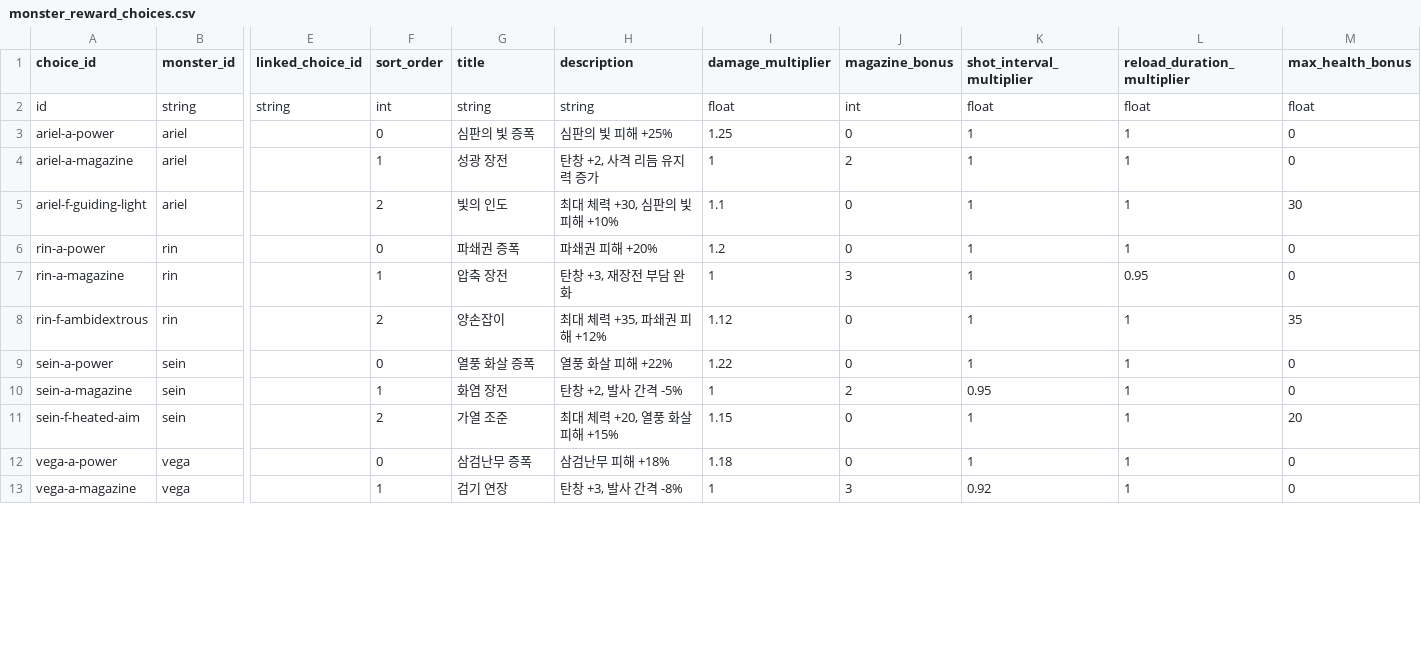
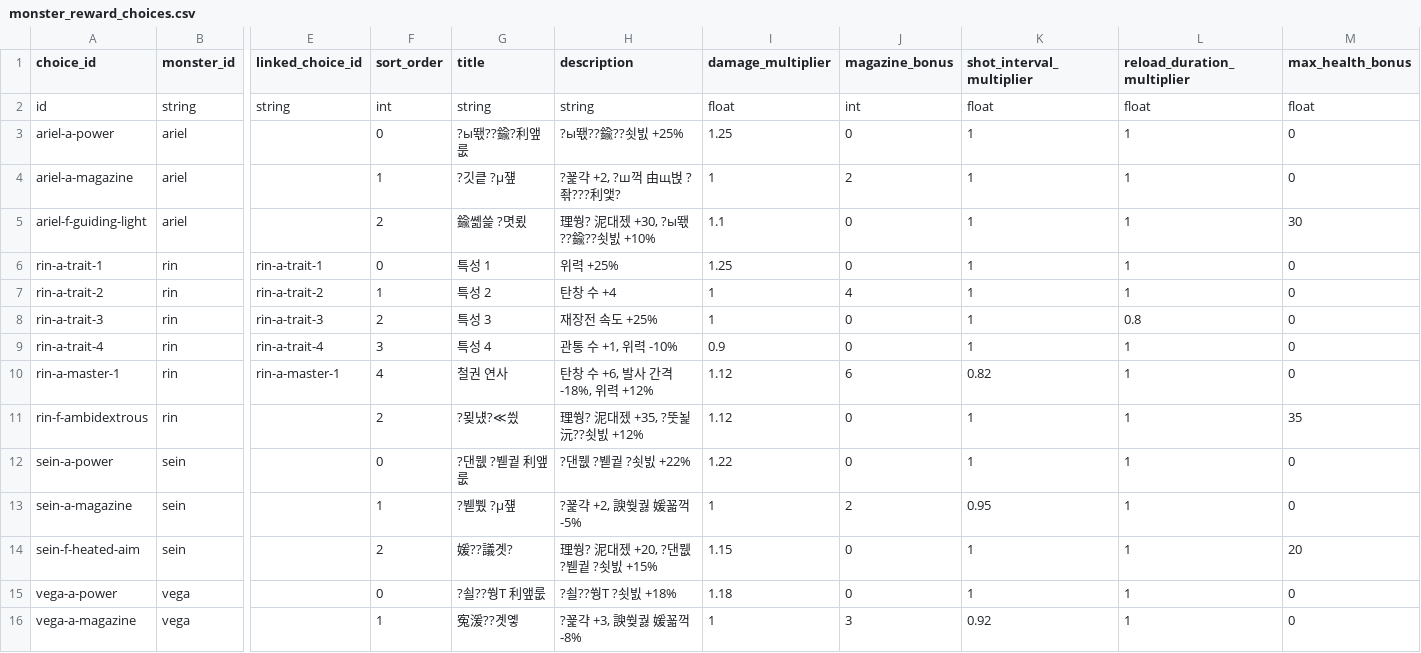
Before and after one commit to t331277-collab/Pakuri_Tower_Defense, a CSV file: Pakuri/Assets/CSVdata/source/monster_reward_choices.csv, drawn as a sheet; only a part is shown, gaps mark what is left out; addresses are those after the commit; rows hold the shown columns only; the diff covers the shown part only; the diff names each change by its address in the sheet, - before the commit and + after, or states it on an @@ line.

```diff
--- a/Pakuri/Assets/CSVdata/source/monster_reward_choices.csv
+++ b/Pakuri/Assets/CSVdata/source/monster_reward_choices.csv
-G3 (title): 심판의 빛 증폭
+G3 (title): ?ы뙋??鍮?利앺룺
-H3 (description): 심판의 빛 피해 +25%
+H3 (description): ?ы뙋??鍮??쇳빐 +25%
-G4 (title): 성광 장전
+G4 (title): ?깃킅 ?μ쟾
-H4 (description): 탄창 +2, 사격 리듬 유지력 증가
+H4 (description): ?꾩갹 +2, ?ш꺽 由щ벉 ?좎???利앷?
-G5 (title): 빛의 인도
+G5 (title): 鍮쏆쓽 ?몃룄
-H5 (description): 최대 체력 +30, 심판의 빛 피해 +10%
+H5 (description): 理쒕? 泥대젰 +30, ?ы뙋??鍮??쇳빐 +10%
-A6 (choice_id): rin-a-power
+A6 (choice_id): rin-a-trait-1
-E6 (linked_choice_id): (empty)
+E6 (linked_choice_id): rin-a-trait-1
-G6 (title): 파쇄권 증폭
+G6 (title): 특성 1
-H6 (description): 파쇄권 피해 +20%
+H6 (description): 위력 +25%
-I6 (damage_multiplier): 1.2
+I6 (damage_multiplier): 1.25
-A7 (choice_id): rin-a-magazine
+A7 (choice_id): rin-a-trait-2
-E7 (linked_choice_id): (empty)
+E7 (linked_choice_id): rin-a-trait-2
-G7 (title): 압축 장전
+G7 (title): 특성 2
-H7 (description): 탄창 +3, 재장전 부담 완화
+H7 (description): 탄창 수 +4
-J7 (magazine_bonus): 3
+J7 (magazine_bonus): 4
-L7 (reload_duration_multiplier): 0.95
+L7 (reload_duration_multiplier): 1
+row 8: rin-a-trait-3 | rin | rin-a-trait-3 | 2 | 특성 3 | 재장전 속도 +25% | 1 | 0 | 1 | 0.8 | 0
+row 9: rin-a-trait-4 | rin | rin-a-trait-4 | 3 | 특성 4 | 관통 수 +1, 위력 -10% | 0.9 | 0 | 1 | 1 | 0
+row 10: rin-a-master-1 | rin | rin-a-master-1 | 4 | 철권 연사 | 탄창 수 +6, 발사 간격 -18%, 위력 +12% | 1.12 | 6 | 0.82 | 1 | 0
-G11 (title): 양손잡이
+G11 (title): ?묒넀?≪씠
-H11 (description): 최대 체력 +35, 파쇄권 피해 +12%
+H11 (description): 理쒕? 泥대젰 +35, ?뚯뇙沅??쇳빐 +12%
-G12 (title): 열풍 화살 증폭
+G12 (title): ?댄뭾 ?붿궡 利앺룺
-H12 (description): 열풍 화살 피해 +22%
+H12 (description): ?댄뭾 ?붿궡 ?쇳빐 +22%
-G13 (title): 화염 장전
+G13 (title): ?붿뿼 ?μ쟾
-H13 (description): 탄창 +2, 발사 간격 -5%
+H13 (description): ?꾩갹 +2, 諛쒖궗 媛꾧꺽 -5%
-G14 (title): 가열 조준
+G14 (title): 媛??議곗?
-H14 (description): 최대 체력 +20, 열풍 화살 피해 +15%
+H14 (description): 理쒕? 泥대젰 +20, ?댄뭾 ?붿궡 ?쇳빐 +15%
-G15 (title): 삼검난무 증폭
+G15 (title): ?쇨??쒕Т 利앺룺
-H15 (description): 삼검난무 피해 +18%
+H15 (description): ?쇨??쒕Т ?쇳빐 +18%
-G16 (title): 검기 연장
+G16 (title): 寃湲??곗옣
-H16 (description): 탄창 +3, 발사 간격 -8%
+H16 (description): ?꾩갹 +3, 諛쒖궗 媛꾧꺽 -8%
```
Also changed, not shown: 2 edited cells elsewhere in this file, Pakuri/Assets/CSVdata/SkillChoiceModifierData.csv, Pakuri/Assets/CSVdata/source/monster_skill_choices.csv, 15 other files.
